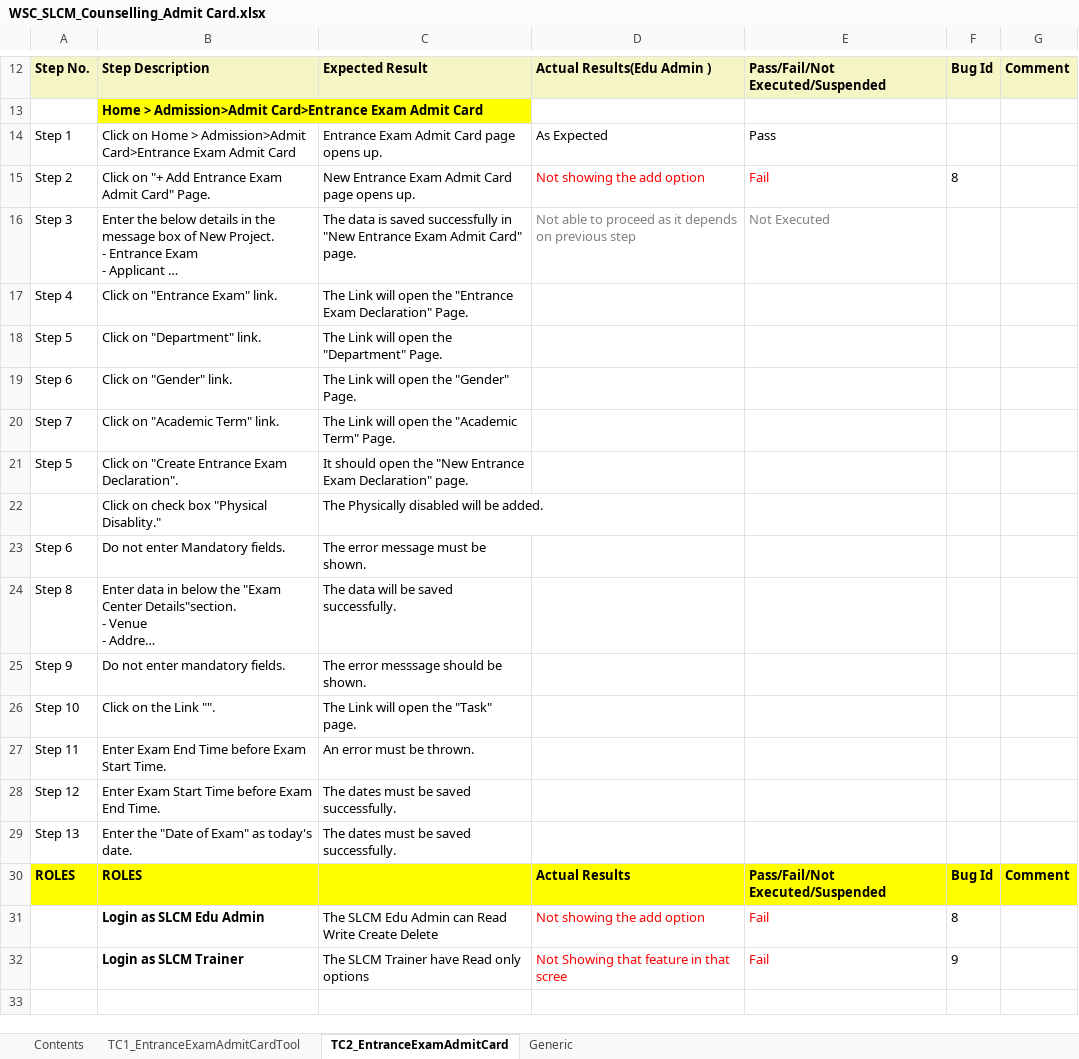
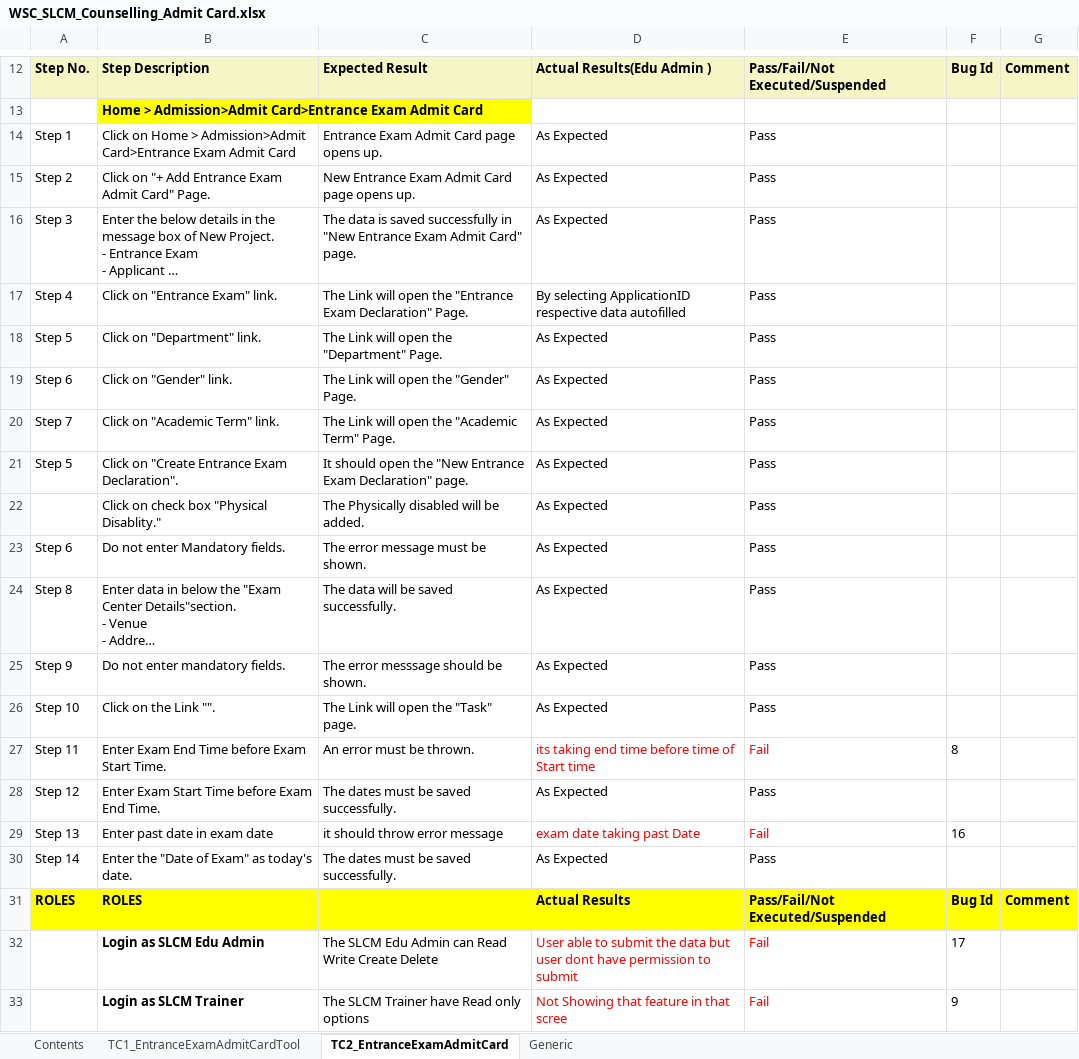
Before and after one commit to subhodeepGit/SOUL-Documents, an Excel workbook: WSC/Test Report/SLCM/WSC_SLCM_Counselling_Admit Card.xlsx, sheet TC2_EntranceExamAdmitCard, drawn as a sheet; only a part is shown, gaps mark what is left out; long unchanged cells end in …; values as stored, in another font and other column widths than the file's, no borders; addresses are those after the commit; the diff names each change by its address in the sheet, - before the commit and + after, or states it on an @@ line.

Commit message:
Add files via upload

```diff
--- a/WSC/Test Report/SLCM/WSC_SLCM_Counselling_Admit Card.xlsx (sheet TC2_EntranceExamAdmitCard)
+++ b/WSC/Test Report/SLCM/WSC_SLCM_Counselling_Admit Card.xlsx (sheet TC2_EntranceExamAdmitCard)
-D15: Not showing the add option
+D15: As Expected
-D15:E15 text colour: #FF0000
+D15:E15 text colour: black
-E15: Fail
+E15: Pass
-F15: 8
+F15: (empty)
-D16: Not able to proceed as it depends on previous step
+D16: As Expected
-D16:E16 text colour: #808080
+D16:E16 text colour: black
-E16: Not Executed
+E16: Pass
-D17: (empty)
+D17: By selecting ApplicationID respective data autofilled
-E17:E26: (empty)
+E17:E26: Pass
-D18:D26: (empty)
+D18:D26: As Expected
-D27: (empty)
+D27: its taking end time before time of Start time
-E27: (empty)
+E27: Fail
-F27: (empty)
+F27: 8
-D28: (empty)
+D28: As Expected
-E28: (empty)
+E28: Pass
+row 29: Step 13 | Enter past date in exam date | it should throw error message | exam date taking past Date | Fail | 16
-A30: Step 13
+A30: Step 14
-D30: (empty)
+D30: As Expected
-E30: (empty)
+E30: Pass
-D32: Not showing the add option
+D32: User able to submit the data but user dont have permission to submit
-F32: 8
+F32: 17
```
